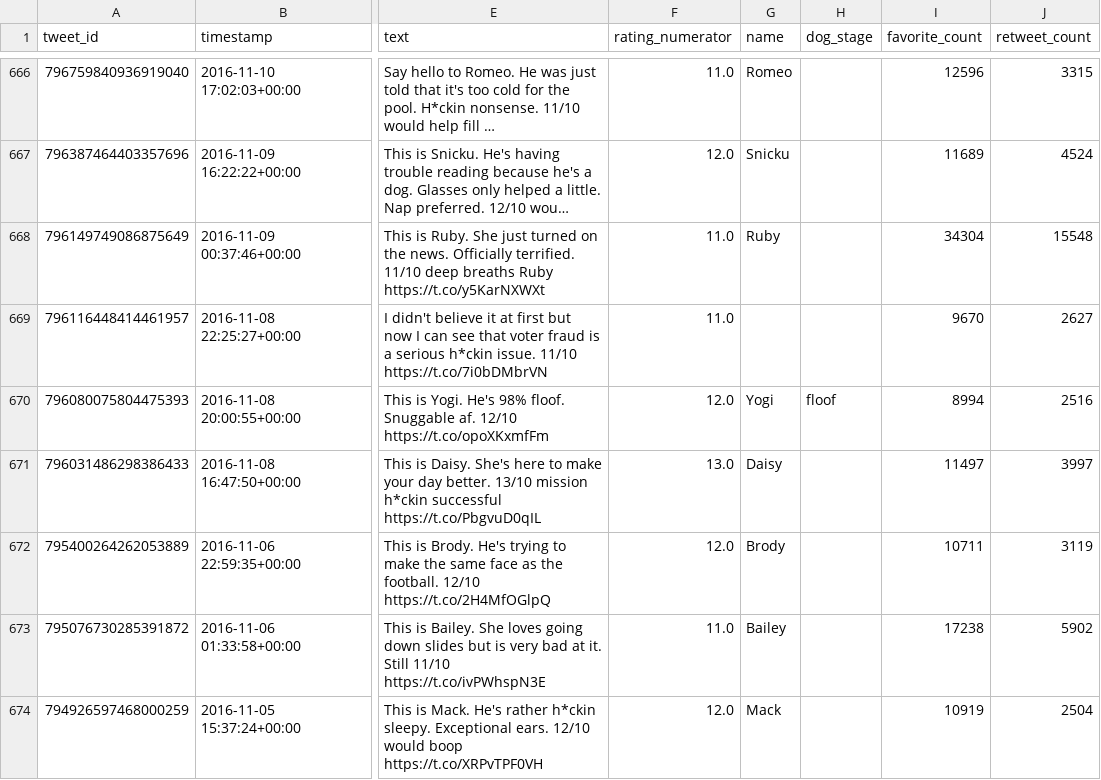
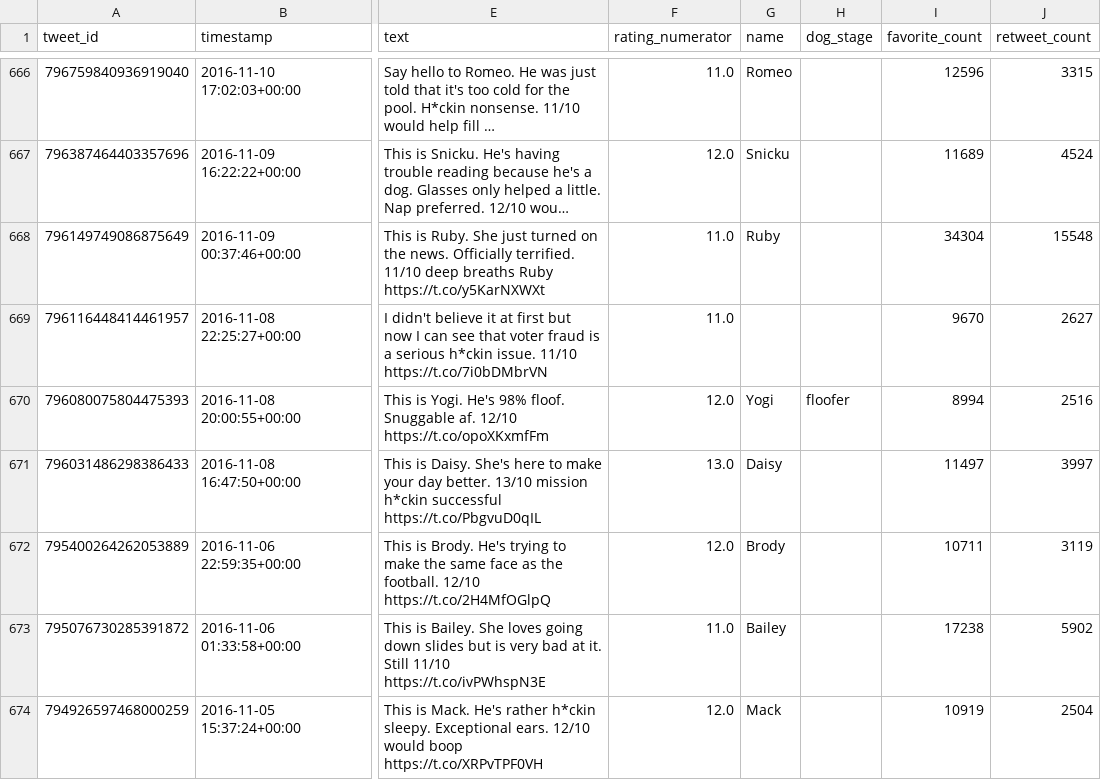
Before and after one commit to floreencia/we-rate-dogs-data-analysis, a CSV file: twitter_archive_master.csv, drawn as a sheet; only a part is shown, gaps mark what is left out; long unchanged cells end in …; the diff covers the shown part only; the diff names each change by its address in the sheet, - before the commit and + after, or states it on an @@ line.

Commit message:
refactor: replced floof by floofer in dog stages

```diff
--- a/twitter_archive_master.csv
+++ b/twitter_archive_master.csv
-H670 (dog_stage): floof
+H670 (dog_stage): floofer
```
Also changed, not shown: 26 edited cells elsewhere in this file, 1 other file.
